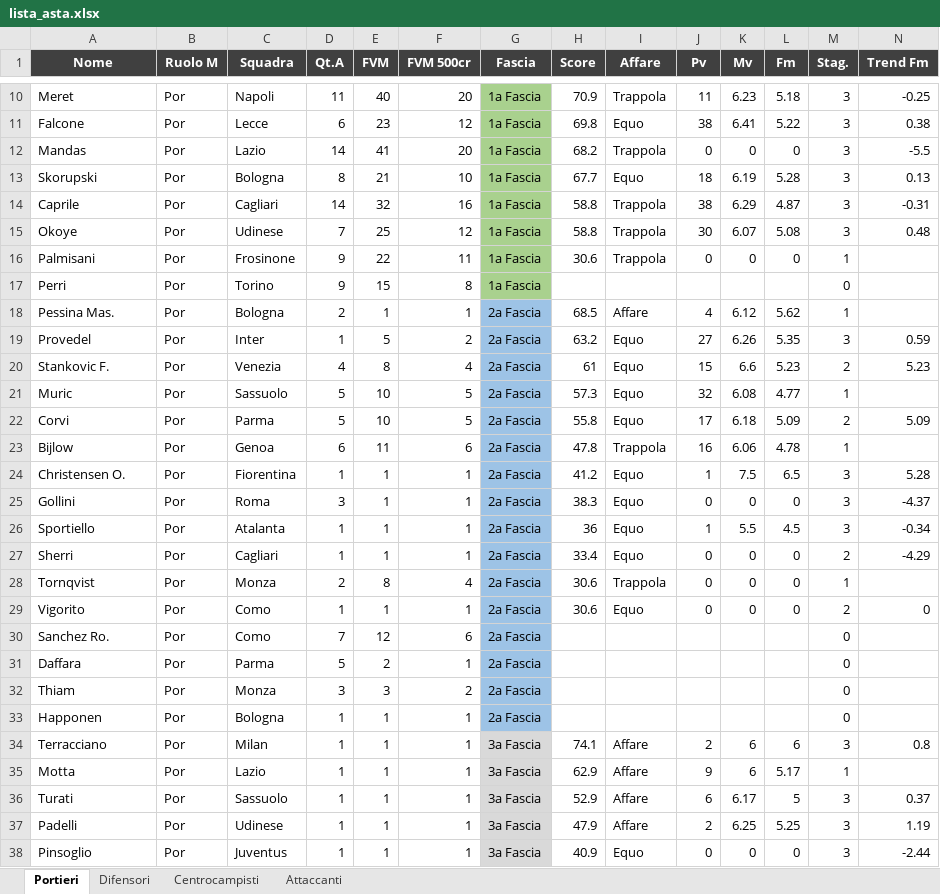
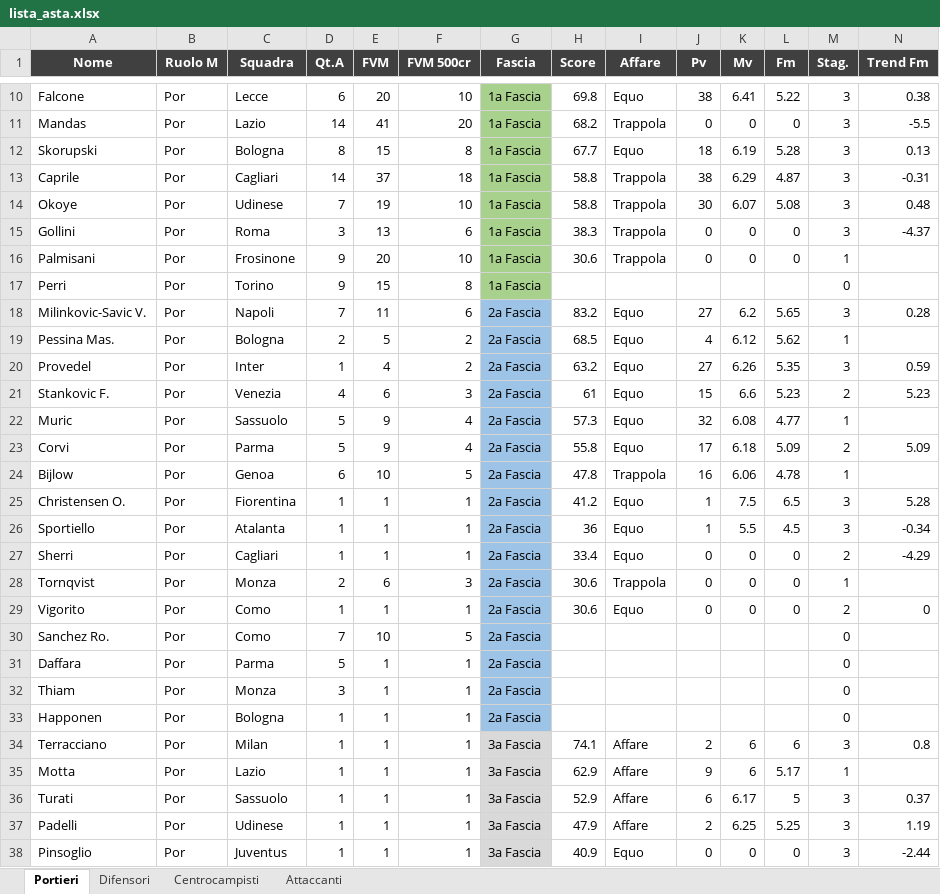
Before and after one commit to danielebaldo/fantaden, an Excel workbook: export/lista_asta.xlsx, sheet Portieri, drawn as a sheet; only a part is shown, gaps mark what is left out; values as stored, in another font and other column widths than the file's, no borders; removed rows and columns are numbered as before the commit, all else as after; rows hold the shown columns only; the diff covers the shown part only; the diff names each change by its address in the sheet, - before the commit and + after, or states it on an @@ line.

```diff
--- a/export/lista_asta.xlsx (sheet Portieri)
+++ b/export/lista_asta.xlsx (sheet Portieri)
-row 10: Meret | Por | Napoli | 11 | 40 | 20 | 1a Fascia | 70.9 | Trappola | 11 | 6.23 | 5.18 | 3 | -0.25
-E10 (FVM): 23
+E10 (FVM): 20
-F10 (FVM 500cr): 12
+F10 (FVM 500cr): 10
-E12 (FVM): 21
+E12 (FVM): 15
-F12 (FVM 500cr): 10
+F12 (FVM 500cr): 8
-E13 (FVM): 32
+E13 (FVM): 37
-F13 (FVM 500cr): 16
+F13 (FVM 500cr): 18
-E14 (FVM): 25
+E14 (FVM): 19
-F14 (FVM 500cr): 12
+F14 (FVM 500cr): 10
+row 15: Gollini | Por | Roma | 3 | 13 | 6 | 1a Fascia | 38.3 | Trappola | 0 | 0 | 0 | 3 | -4.37
-E16 (FVM): 22
+E16 (FVM): 20
-F16 (FVM 500cr): 11
+F16 (FVM 500cr): 10
+row 18: Milinkovic-Savic V. | Por | Napoli | 7 | 11 | 6 | 2a Fascia | 83.2 | Equo | 27 | 6.2 | 5.65 | 3 | 0.28
-E19 (FVM): 1
+E19 (FVM): 5
-F19 (FVM 500cr): 1
+F19 (FVM 500cr): 2
-I19 (Affare): Affare
+I19 (Affare): Equo
-E20 (FVM): 5
+E20 (FVM): 4
-E21 (FVM): 8
+E21 (FVM): 6
-F21 (FVM 500cr): 4
+F21 (FVM 500cr): 3
-E22:E23 (FVM): 10
+E22:E23 (FVM): 9
-F22:F23 (FVM 500cr): 5
+F22:F23 (FVM 500cr): 4
-E24 (FVM): 11
+E24 (FVM): 10
-F24 (FVM 500cr): 6
+F24 (FVM 500cr): 5
-row 25: Gollini | Por | Roma | 3 | 1 | 1 | 2a Fascia | 38.3 | Equo | 0 | 0 | 0 | 3 | -4.37
-E28 (FVM): 8
+E28 (FVM): 6
-F28 (FVM 500cr): 4
+F28 (FVM 500cr): 3
-E30 (FVM): 12
+E30 (FVM): 10
-F30 (FVM 500cr): 6
+F30 (FVM 500cr): 5
-E31 (FVM): 2
+E31 (FVM): 1
-E32 (FVM): 3
+E32 (FVM): 1
-F32 (FVM 500cr): 2
+F32 (FVM 500cr): 1
```
Also changed, not shown: 2 added rows, 2 removed rows and 8 edited cells elsewhere in this sheet, sheet Difensori, sheet Centrocampisti, sheet Attaccanti, 4 other files.
